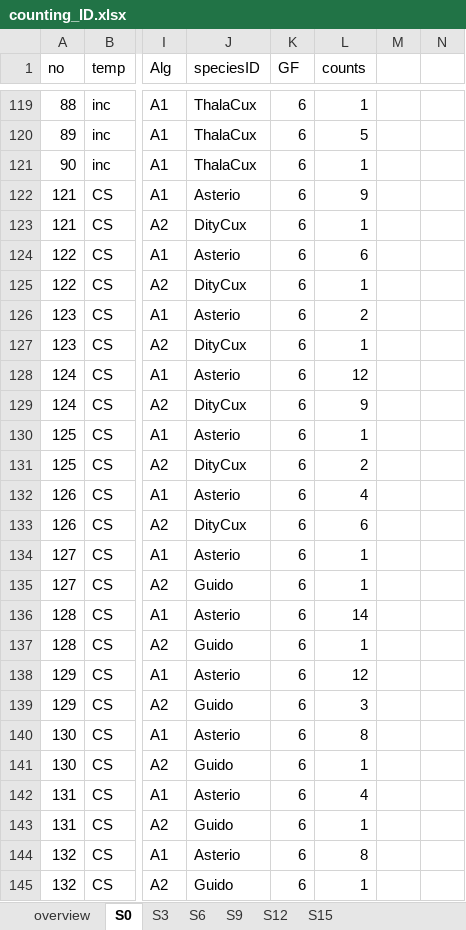
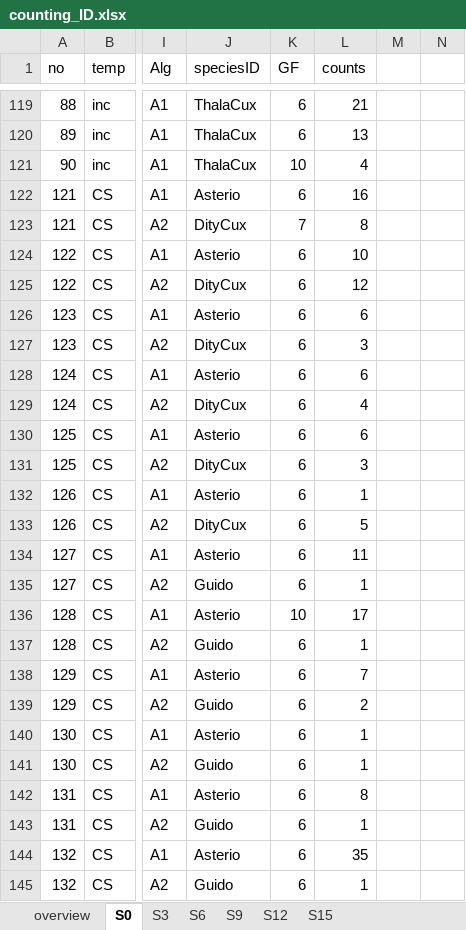
Before and after one commit to charlyknz/MicrocosmExp22, an Excel workbook: Data/counting_ID.xlsx, sheet S0, drawn as a sheet; only a part is shown, gaps mark what is left out; values as stored, in another font and other column widths than the file's, no cell formats; the diff covers the shown part only; the diff names each change by its address in the sheet, - before the commit and + after, or states it on an @@ line.

Commit message:
changes to data
I discovered that I shifted in the rows when transferring counts to the excel sheets for the initial sampling -  this lead to minor changes

```diff
--- a/Data/counting_ID.xlsx (sheet S0)
+++ b/Data/counting_ID.xlsx (sheet S0)
-L119 (counts): 1
+L119 (counts): 21
-L120 (counts): 5
+L120 (counts): 13
-K121 (GF): 6
+K121 (GF): 10
-L121 (counts): 1
+L121 (counts): 4
-L122 (counts): 9
+L122 (counts): 16
-K123 (GF): 6
+K123 (GF): 7
-L123 (counts): 1
+L123 (counts): 8
-L124 (counts): 6
+L124 (counts): 10
-L125 (counts): 1
+L125 (counts): 12
-L126 (counts): 2
+L126 (counts): 6
-L127 (counts): 1
+L127 (counts): 3
-L128 (counts): 12
+L128 (counts): 6
-L129 (counts): 9
+L129 (counts): 4
-L130 (counts): 1
+L130 (counts): 6
-L131 (counts): 2
+L131 (counts): 3
-L132 (counts): 4
+L132 (counts): 1
-L133 (counts): 6
+L133 (counts): 5
-L134 (counts): 1
+L134 (counts): 11
-K136 (GF): 6
+K136 (GF): 10
-L136 (counts): 14
+L136 (counts): 17
-L138 (counts): 12
+L138 (counts): 7
-L139 (counts): 3
+L139 (counts): 2
-L140 (counts): 8
+L140 (counts): 1
-L142 (counts): 4
+L142 (counts): 8
-L144 (counts): 8
+L144 (counts): 35
```
Also changed, not shown: 1161 edited cells elsewhere in this sheet, cell formats, 23 other files.
